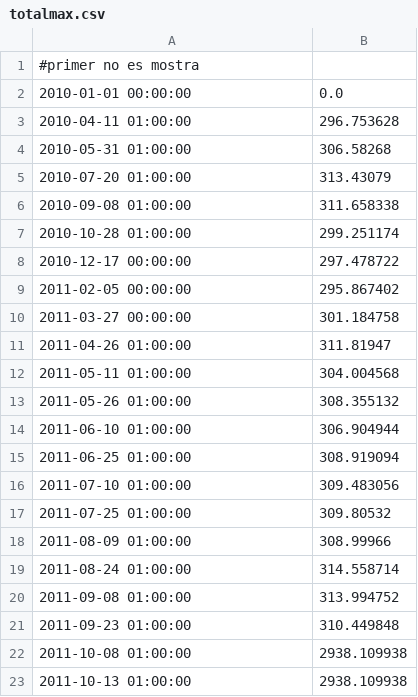
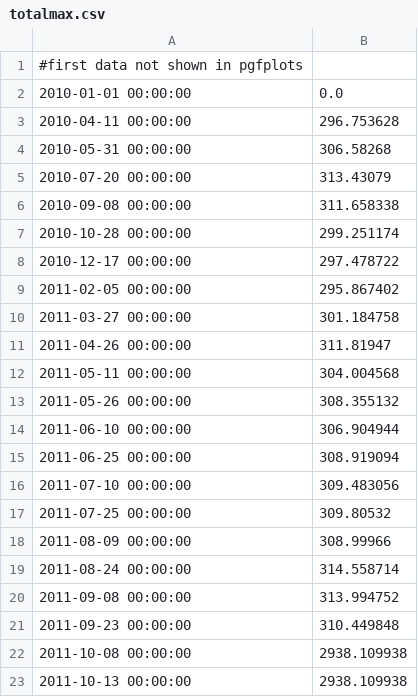
Before and after one commit to allusa/tesi, a CSV file: doc/tesi/trunk/imatges/exemple/dades-matriu0/totalmax.csv, drawn as a sheet.

```diff
--- a/doc/tesi/trunk/imatges/exemple/dades-matriu0/totalmax.csv
+++ b/doc/tesi/trunk/imatges/exemple/dades-matriu0/totalmax.csv
@@ -1,8 +1,8 @@
-#primer no es mostra
+#first data not shown in pgfplots
 2010-01-01 00:00:00,0.0
-2010-04-11 01:00:00,296.753628
-2010-05-31 01:00:00,306.58268
-2010-07-20 01:00:00,313.43079
-2010-09-08 01:00:00,311.658338
-2010-10-28 01:00:00,299.251174
+2010-04-11 00:00:00,296.753628
+2010-05-31 00:00:00,306.58268
+2010-07-20 00:00:00,313.43079
+2010-09-08 00:00:00,311.658338
+2010-10-28 00:00:00,299.251174
 2010-12-17 00:00:00,297.478722
@@ -10,14 +10,14 @@
 2011-03-27 00:00:00,301.184758
-2011-04-26 01:00:00,311.81947
-2011-05-11 01:00:00,304.004568
-2011-05-26 01:00:00,308.355132
-2011-06-10 01:00:00,306.904944
-2011-06-25 01:00:00,308.919094
-2011-07-10 01:00:00,309.483056
-2011-07-25 01:00:00,309.80532
-2011-08-09 01:00:00,308.99966
-2011-08-24 01:00:00,314.558714
-2011-09-08 01:00:00,313.994752
-2011-09-23 01:00:00,310.449848
-2011-10-08 01:00:00,2938.109938
-2011-10-13 01:00:00,2938.109938
+2011-04-26 00:00:00,311.81947
+2011-05-11 00:00:00,304.004568
+2011-05-26 00:00:00,308.355132
+2011-06-10 00:00:00,306.904944
+2011-06-25 00:00:00,308.919094
+2011-07-10 00:00:00,309.483056
+2011-07-25 00:00:00,309.80532
+2011-08-09 00:00:00,308.99966
+2011-08-24 00:00:00,314.558714
+2011-09-08 00:00:00,313.994752
+2011-09-23 00:00:00,310.449848
+2011-10-08 00:00:00,2938.109938
+2011-10-13 00:00:00,2938.109938
```
Also changed, not shown: doc/tesi/trunk/imatges/exemple/dades-matriu0/R18000mean_zohe.csv, doc/tesi/trunk/imatges/exemple/dades-matriu0/tot.csv, 24 other files.
